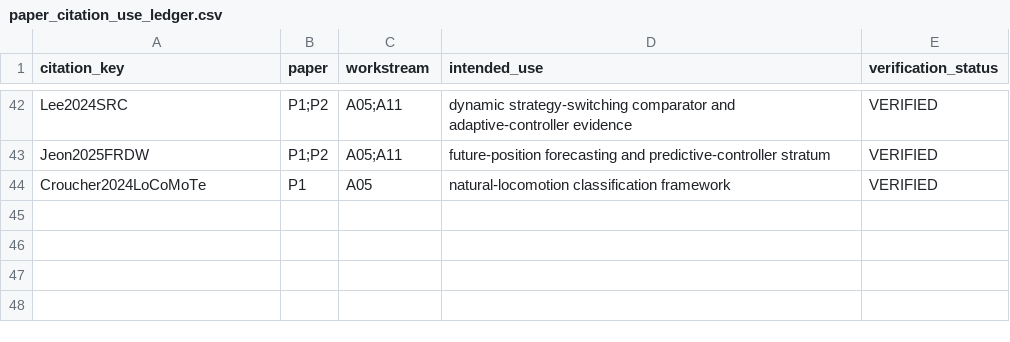
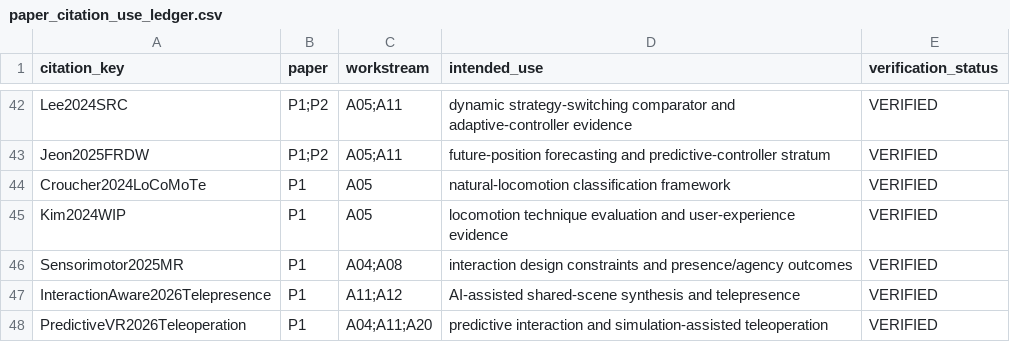
Before and after one commit to Arithmetic-Power-Geometry/Virtual-Reality-Research-Review, a CSV file: paper_writing_register/paper_assets/references/paper_citation_use_ledger.csv, drawn as a sheet; only a part is shown, gaps mark what is left out; the diff names each change by its address in the sheet, - before the commit and + after, or states it on an @@ line.

Commit message:
Paper assets: map four TVCG references to workstreams

```diff
--- a/paper_writing_register/paper_assets/references/paper_citation_use_ledger.csv
+++ b/paper_writing_register/paper_assets/references/paper_citation_use_ledger.csv
+row 45: Kim2024WIP | P1 | A05 | locomotion technique evaluation and user-experience evidence | VERIFIED
+row 46: Sensorimotor2025MR | P1 | A04;A08 | interaction design constraints and presence/agency outcomes | VERIFIED
+row 47: InteractionAware2026Telepresence | P1 | A11;A12 | AI-assisted shared-scene synthesis and telepresence | VERIFIED
+row 48: PredictiveVR2026Teleoperation | P1 | A04;A11;A20 | predictive interaction and simulation-assisted teleoperation | VERIFIED
```
